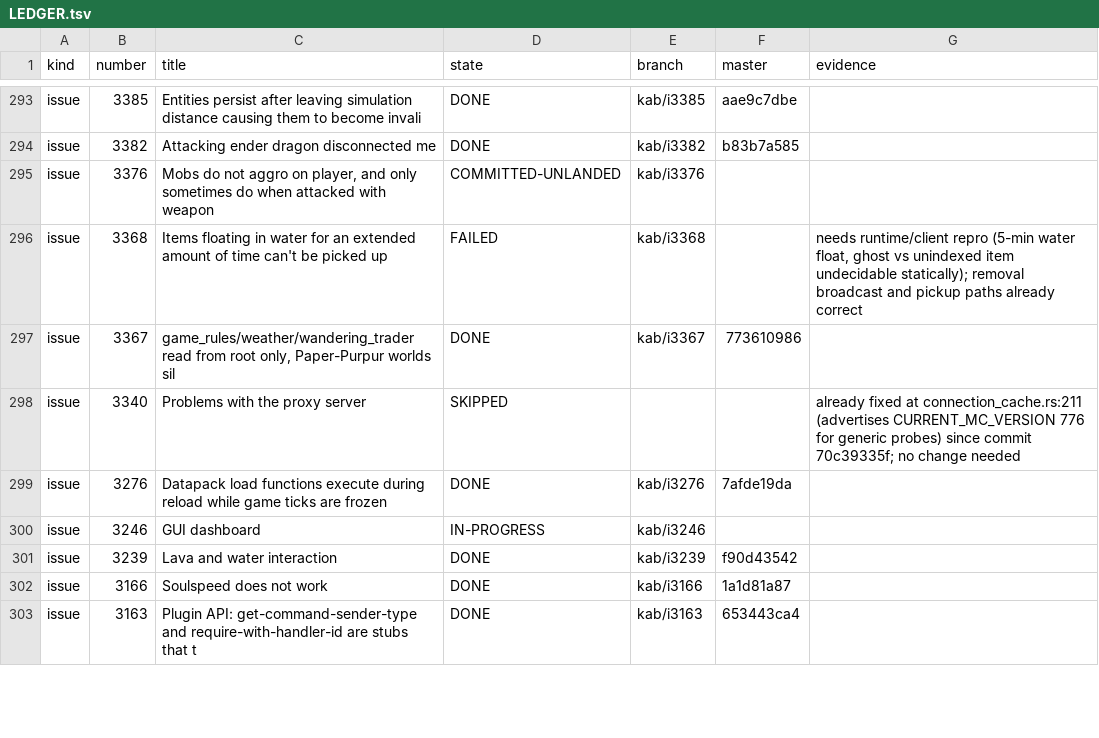
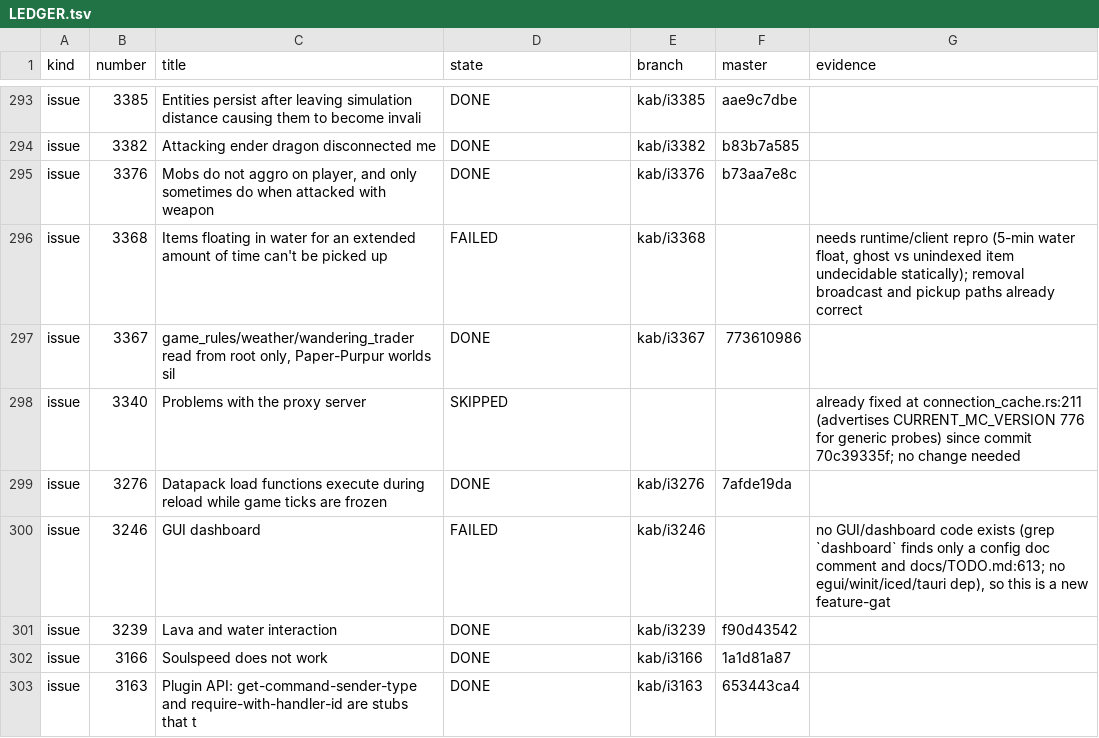
Before and after one commit to ArkFlame/Kabocha, a TSV file: docs/LEDGER.tsv, drawn as a sheet; only a part is shown, gaps mark what is left out; the diff covers the shown part only.

```diff
--- a/docs/LEDGER.tsv
+++ b/docs/LEDGER.tsv
@@ -294,3 +294,3 @@ issue	3385	Entities persist after leaving simulation distance causing them to be
 issue	3382	Attacking ender dragon disconnected me	DONE	kab/i3382	b83b7a585	
-issue	3376	Mobs do not aggro on player, and only sometimes do when attacked with weapon	COMMITTED-UNLANDED	kab/i3376		
+issue	3376	Mobs do not aggro on player, and only sometimes do when attacked with weapon	DONE	kab/i3376	b73aa7e8c	
 issue	3368	Items floating in water for an extended amount of time can't be picked up	FAILED	kab/i3368		needs runtime/client repro (5-min water float, ghost vs unindexed item undecidable statically); removal broadcast and pickup paths already correct
@@ -299,3 +299,3 @@ issue	3340	Problems with the proxy server	SKIPPED			already fixed at connection_
 issue	3276	Datapack load functions execute during reload while game ticks are frozen	DONE	kab/i3276	7afde19da	
-issue	3246	GUI dashboard	IN-PROGRESS	kab/i3246		
+issue	3246	GUI dashboard	FAILED	kab/i3246		no GUI/dashboard code exists (grep `dashboard` finds only a config doc comment and docs/TODO.md:613; no egui/winit/iced/tauri dep), so this is a new feature-gat
 issue	3239	Lava and water interaction	DONE	kab/i3239	f90d43542	
```
Also changed, not shown: 163 edited cells elsewhere in this file, docs/OUTCOMES.tsv.
